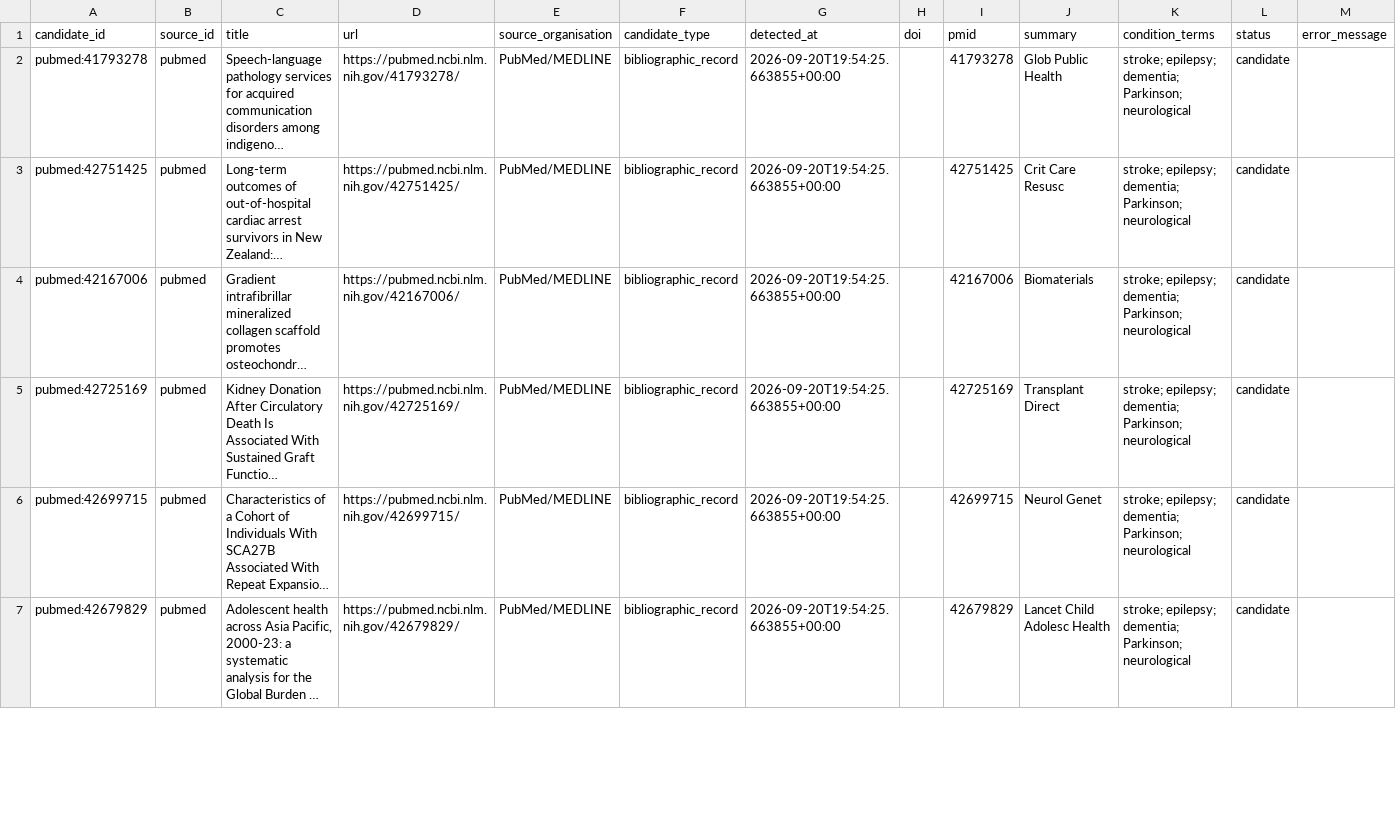
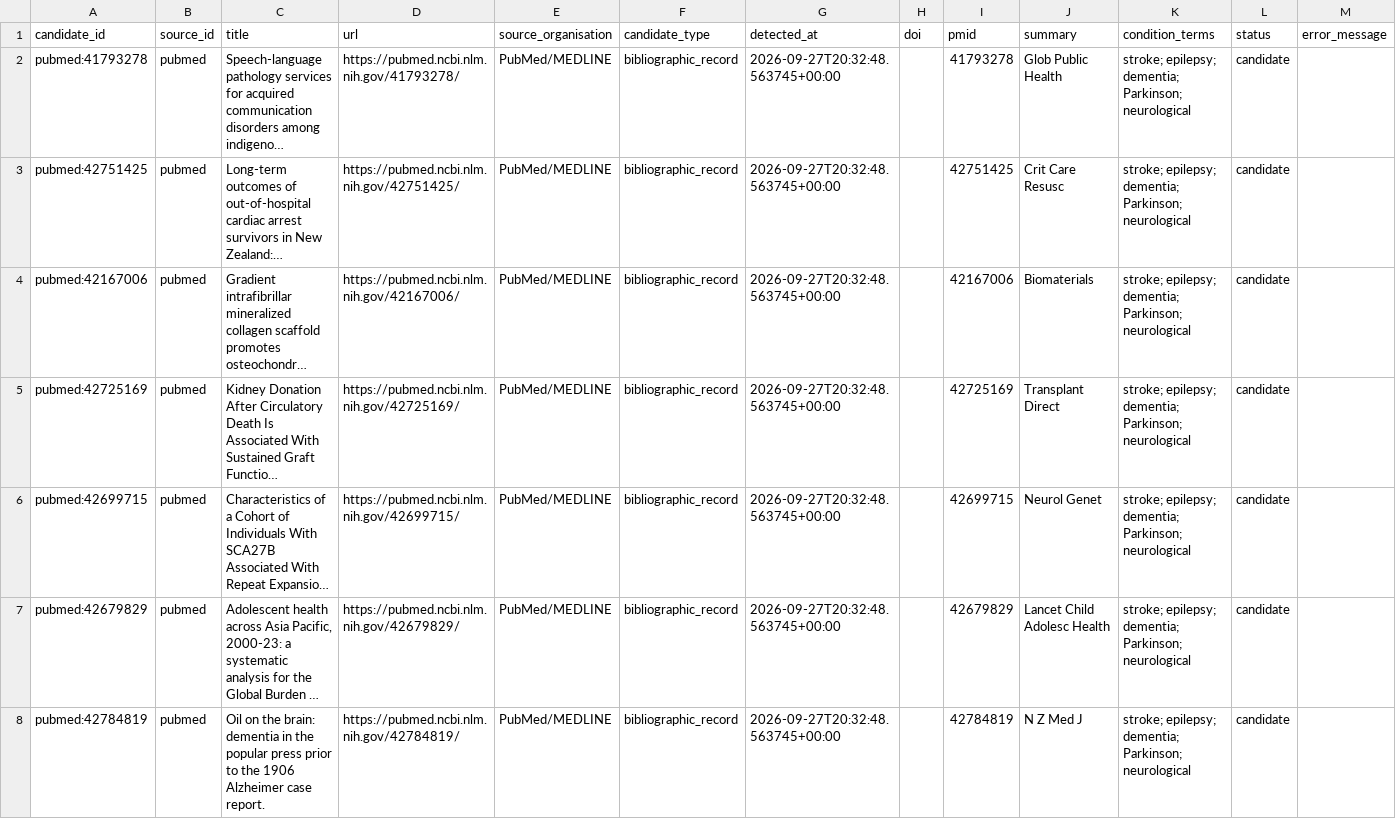
Before and after one commit to chandanrjit/NeuroNZ-UOA-Automation, a CSV file: outputs/candidate_records.csv, drawn as a sheet; only a part is shown; long unchanged cells end in …; the diff covers the shown part only; the diff names each change by its address in the sheet, - before the commit and + after, or states it on an @@ line.

```diff
--- a/outputs/candidate_records.csv
+++ b/outputs/candidate_records.csv
-G2:G7 (detected_at): 2026-09-20T19:54:25.663855+00:00
+G2:G7 (detected_at): 2026-09-27T20:32:48.563745+00:00
+row 8: pubmed:42784819 | pubmed | Oil on the brain: dementia in the popular press prior to the 1906 Alzheimer case report. | https://pubmed.ncbi.nlm.nih.gov/42784819/ | PubMed/MEDLINE | bibliographic_record | 2026-09-27T20:32:48.563745+00:00 |  | 42784819 | N Z Med J | stroke; epilepsy; dementia; Parkinson; neurological | candidate
```
Also changed, not shown: 2 added rows, 3 removed rows and 15 edited cells elsewhere in this file, outputs/catalogue_link_status.csv, outputs/source_fetch_log.csv, 1 other file.
